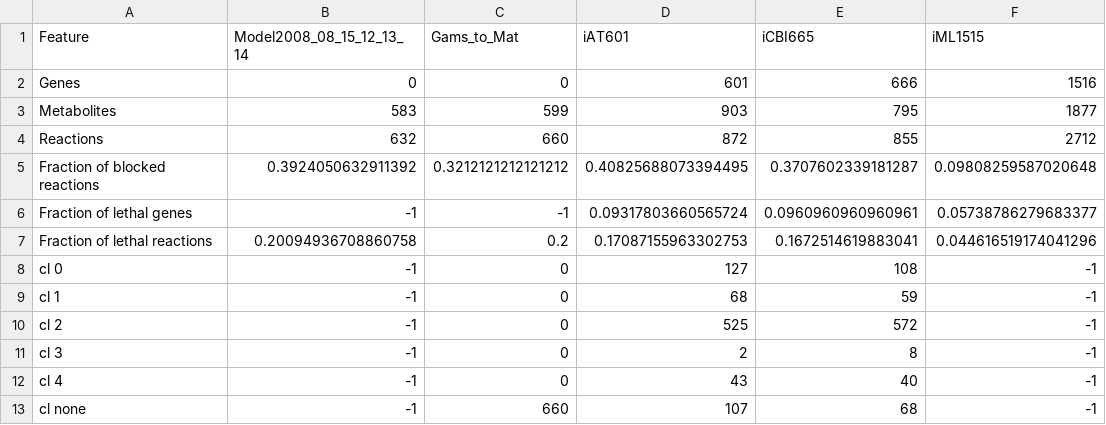
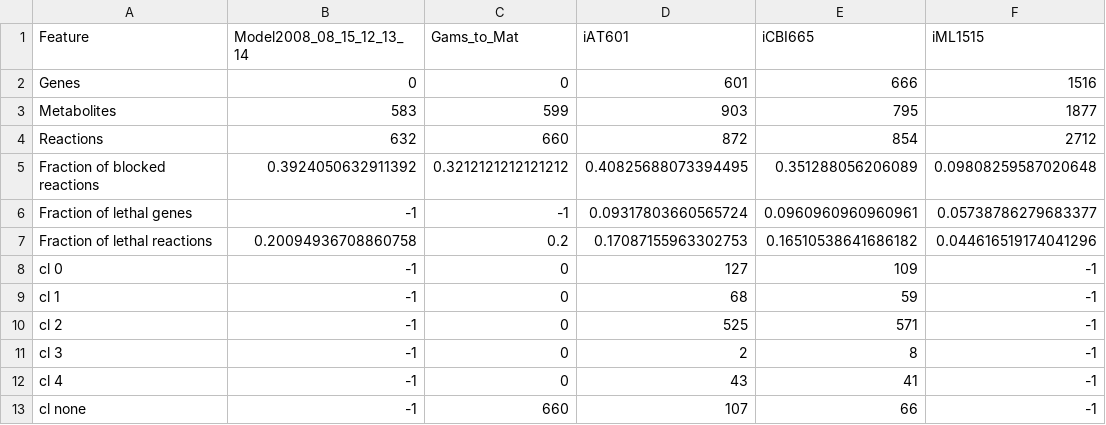
Before and after one commit to TrinhLab/ctherm-gem, a CSV file: analysis/compare_gems/all_ct_gems.csv, drawn as a sheet.

Commit message:
Re-run analyses with latest model changes

```diff
--- a/analysis/compare_gems/all_ct_gems.csv
+++ b/analysis/compare_gems/all_ct_gems.csv
@@ -3,11 +3,11 @@ Genes,0,0,601,666,1516
 Metabolites,583,599,903,795,1877
-Reactions,632,660,872,855,2712
-Fraction of blocked reactions,0.3924050632911392,0.3212121212121212,0.40825688073394495,0.3707602339181287,0.09808259587020648
+Reactions,632,660,872,854,2712
+Fraction of blocked reactions,0.3924050632911392,0.3212121212121212,0.40825688073394495,0.351288056206089,0.09808259587020648
 Fraction of lethal genes,-1,-1,0.09317803660565724,0.0960960960960961,0.05738786279683377
-Fraction of lethal reactions,0.20094936708860758,0.2,0.17087155963302753,0.1672514619883041,0.044616519174041296
-cl 0,-1,0,127,108,-1
+Fraction of lethal reactions,0.20094936708860758,0.2,0.17087155963302753,0.16510538641686182,0.044616519174041296
+cl 0,-1,0,127,109,-1
 cl 1,-1,0,68,59,-1
-cl 2,-1,0,525,572,-1
+cl 2,-1,0,525,571,-1
 cl 3,-1,0,2,8,-1
-cl 4,-1,0,43,40,-1
-cl none,-1,660,107,68,-1
+cl 4,-1,0,43,41,-1
+cl none,-1,660,107,66,-1
```
Also changed, not shown: analysis/growth_predictions/mutant_gr_predictions.csv, 8 other files.
